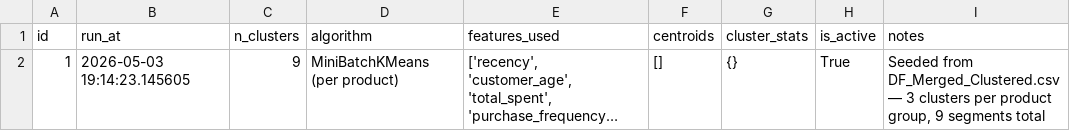
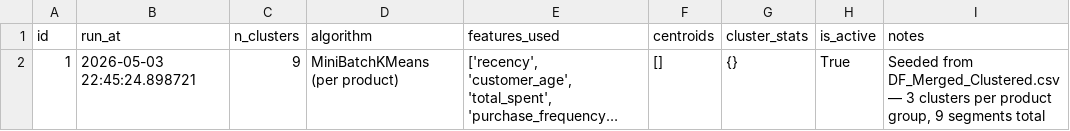
Before and after one commit to leenrayyan/numero-dashboard, a CSV file: backend/scripts/seed_data/cluster_runs.csv, drawn as a sheet; long unchanged cells end in …; the diff names each change by its address in the sheet, - before the commit and + after, or states it on an @@ line.

```diff
--- a/backend/scripts/seed_data/cluster_runs.csv
+++ b/backend/scripts/seed_data/cluster_runs.csv
-B2 (run_at): 2026-05-03 19:14:23.145605
+B2 (run_at): 2026-05-03 22:45:24.898721
```
Also changed, not shown: 20 other files.
